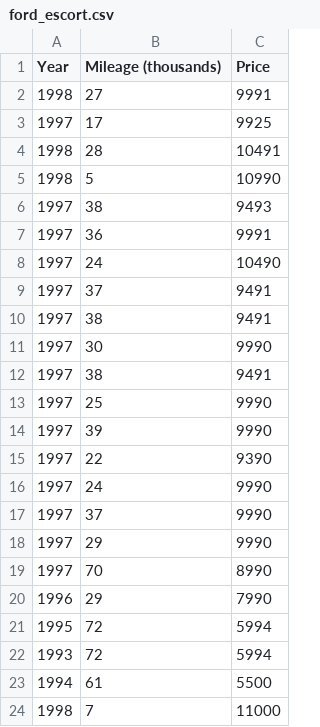
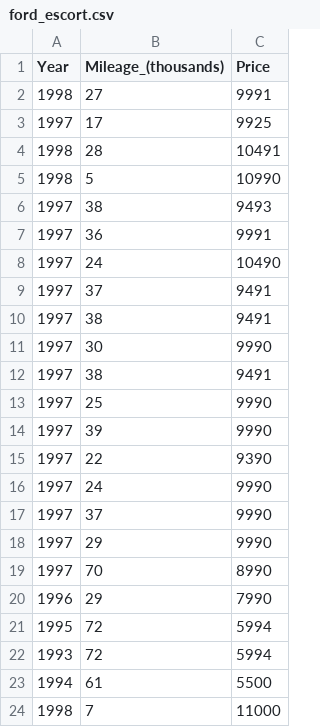
Before and after one commit to danielc92/csv-data, a CSV file: csv-collection/ford_escort.csv, drawn as a sheet; the diff names each change by its address in the sheet, - before the commit and + after, or states it on an @@ line.

Commit message:
Update ford_escort.csv

```diff
--- a/csv-collection/ford_escort.csv
+++ b/csv-collection/ford_escort.csv
-B1: Mileage (thousands)
+B1: Mileage_(thousands)
```
